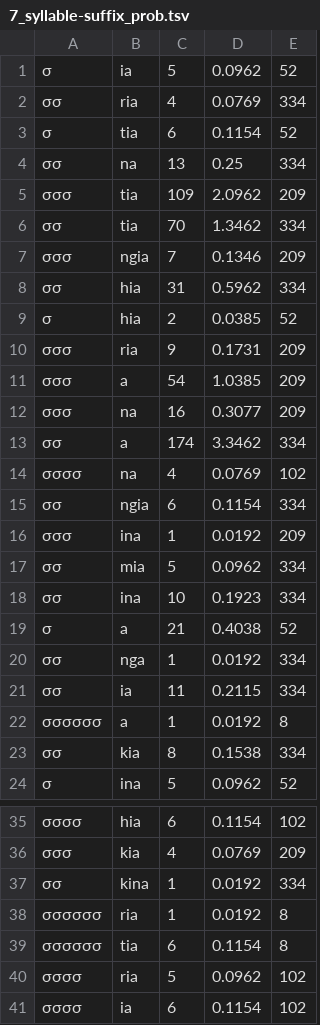
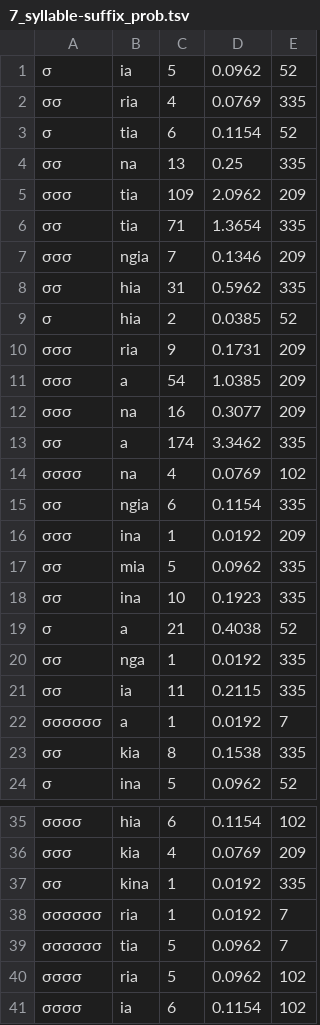
Before and after one commit to Selinalkan/QP1, a TSV file: Linguistic-Analysis/7_syllable-suffix_prob.tsv, drawn as a sheet; only a part is shown, gaps mark what is left out.

```diff
--- a/Linguistic-Analysis/7_syllable-suffix_prob.tsv
+++ b/Linguistic-Analysis/7_syllable-suffix_prob.tsv
@@ -1,9 +1,9 @@
 σ	ia	5	0.0962	52
-σσ	ria	4	0.0769	334
+σσ	ria	4	0.0769	335
 σ	tia	6	0.1154	52
-σσ	na	13	0.25	334
+σσ	na	13	0.25	335
 σσσ	tia	109	2.0962	209
-σσ	tia	70	1.3462	334
+σσ	tia	71	1.3654	335
 σσσ	ngia	7	0.1346	209
-σσ	hia	31	0.5962	334
+σσ	hia	31	0.5962	335
 σ	hia	2	0.0385	52
@@ -12,13 +12,13 @@
 σσσ	na	16	0.3077	209
-σσ	a	174	3.3462	334
+σσ	a	174	3.3462	335
 σσσσ	na	4	0.0769	102
-σσ	ngia	6	0.1154	334
+σσ	ngia	6	0.1154	335
 σσσ	ina	1	0.0192	209
-σσ	mia	5	0.0962	334
-σσ	ina	10	0.1923	334
+σσ	mia	5	0.0962	335
+σσ	ina	10	0.1923	335
 σ	a	21	0.4038	52
-σσ	nga	1	0.0192	334
-σσ	ia	11	0.2115	334
-σσσσσσ	a	1	0.0192	8
-σσ	kia	8	0.1538	334
+σσ	nga	1	0.0192	335
+σσ	ia	11	0.2115	335
+σσσσσσ	a	1	0.0192	7
+σσ	kia	8	0.1538	335
 σ	ina	5	0.0962	52
@@ -36,5 +36,5 @@
 σσσ	kia	4	0.0769	209
-σσ	kina	1	0.0192	334
-σσσσσσ	ria	1	0.0192	8
-σσσσσσ	tia	6	0.1154	8
+σσ	kina	1	0.0192	335
+σσσσσσ	ria	1	0.0192	7
+σσσσσσ	tia	5	0.0962	7
 σσσσ	ria	5	0.0962	102
```
Also changed, not shown: 1 other file.
